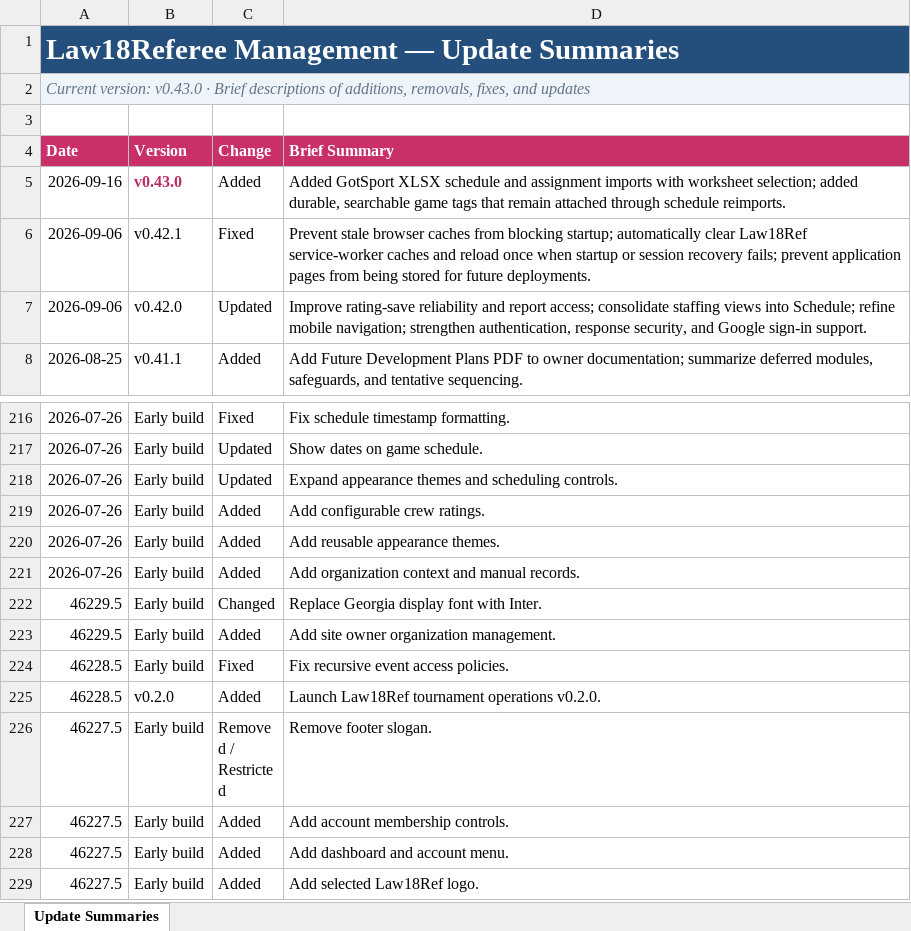
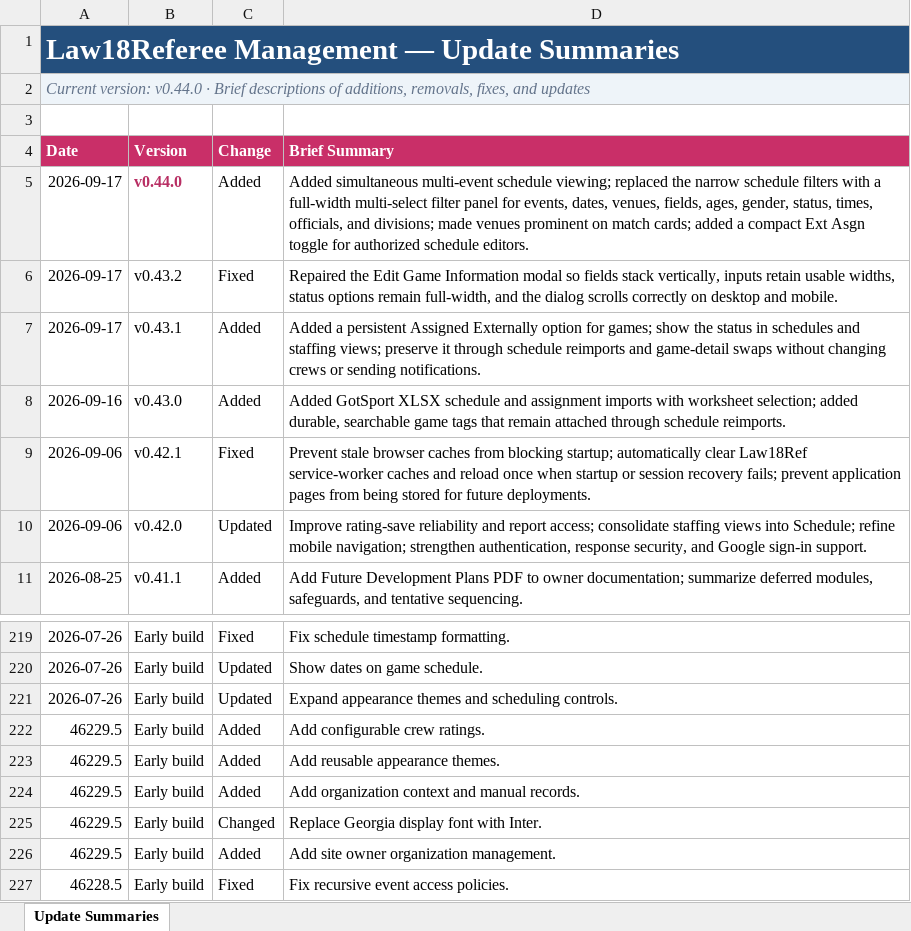
Before and after one commit to falksport91/RefHQ, an Excel workbook: docs/Law18Ref_Update_History.xlsx, sheet Update Summaries, drawn as a sheet; only a part is shown, gaps mark what is left out; the shorter side is filled out with more unchanged rows; values as stored, in another font and other column widths than the file's, no borders; conditional formats and table styles not drawn; addresses are those after the commit; the diff names each change by its address in the sheet, - before the commit and + after, or states it on an @@ line.

```diff
--- a/docs/Law18Ref_Update_History.xlsx (sheet Update Summaries)
+++ b/docs/Law18Ref_Update_History.xlsx (sheet Update Summaries)
-A2 (Date): Current version: v0.43.0 · Brief…
+A2 (Date): Current version: v0.44.0 · Brief…
+row 5: 2026-09-17 | v0.44.0 | Added | Added simultaneous multi-event schedule viewing; replaced the narrow schedule filters with a full-width multi-select filter panel for events, dates, venues, fields, ages, gender, status, times, officials, and divisions; made venues prominent on match cards; added a compact Ext Asgn toggle for authorized schedule editors.
+row 6: 2026-09-17 | v0.43.2 | Fixed | Repaired the Edit Game Information modal so fields stack vertically, inputs retain usable widths, status options remain full-width, and the dialog scrolls correctly on desktop and mobile.
+row 7: 2026-09-17 | v0.43.1 | Added | Added a persistent Assigned Externally option for games; show the status in schedules and staffing views; preserve it through schedule reimports and game-detail swaps without changing crews or sending notifications.
@@ B8 bold: on → off, text colour: #B82E63 → black @@
-A222:A224 (Date): 2026-07-26
+A222:A224 (Date): 46229.5
```
Also changed, not shown: 9 other files.
